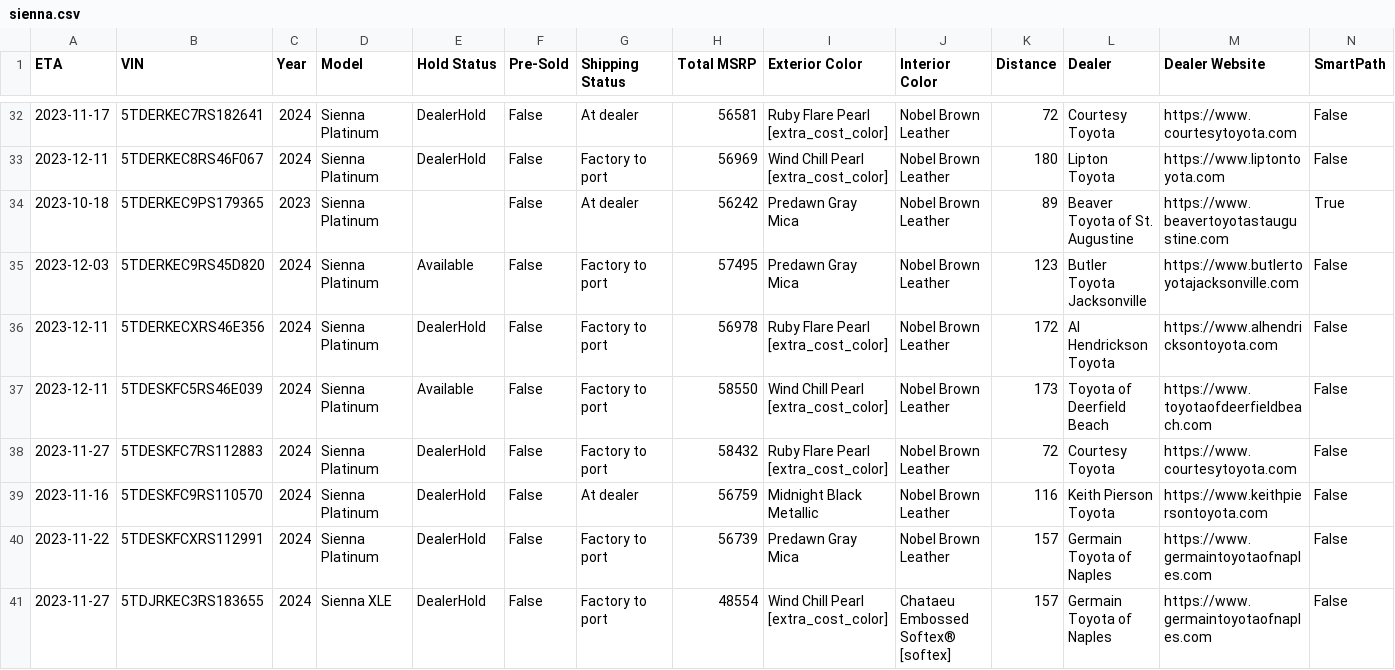
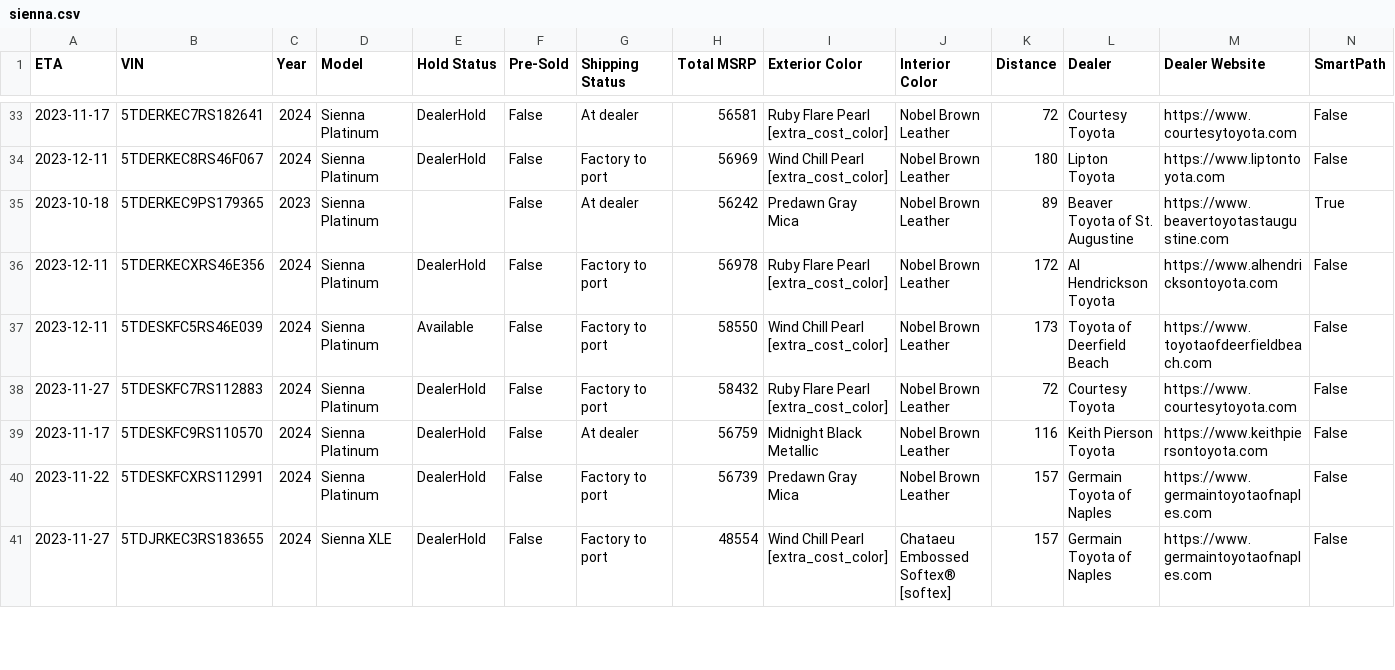
Before and after one commit to ianko/sienna_grabber, a CSV file: output/sienna.csv, drawn as a sheet; only a part is shown, gaps mark what is left out; removed rows and columns are numbered as before the commit, all else as after; rows hold the shown columns only; the diff covers the shown part only; the diff names each change by its address in the sheet, - before the commit and + after, or states it on an @@ line.

Commit message:
Updating siennas data: Sun Nov 12 13:22:01 UTC 2023

```diff
--- a/output/sienna.csv
+++ b/output/sienna.csv
-row 35: 2023-12-03 | 5TDERKEC9RS45D820 | 2024 | Sienna Platinum | Available | False | Factory to port | 57495 | Predawn Gray Mica | Nobel Brown Leather | 123 | Butler Toyota Jacksonville | https://www.butlertoyotajacksonville.com | False
-A39 (ETA): 2023-11-16
+A39 (ETA): 2023-11-17
```
Also changed, not shown: 2 added rows, 7 removed rows and 12 edited cells elsewhere in this file, 1 other file.
